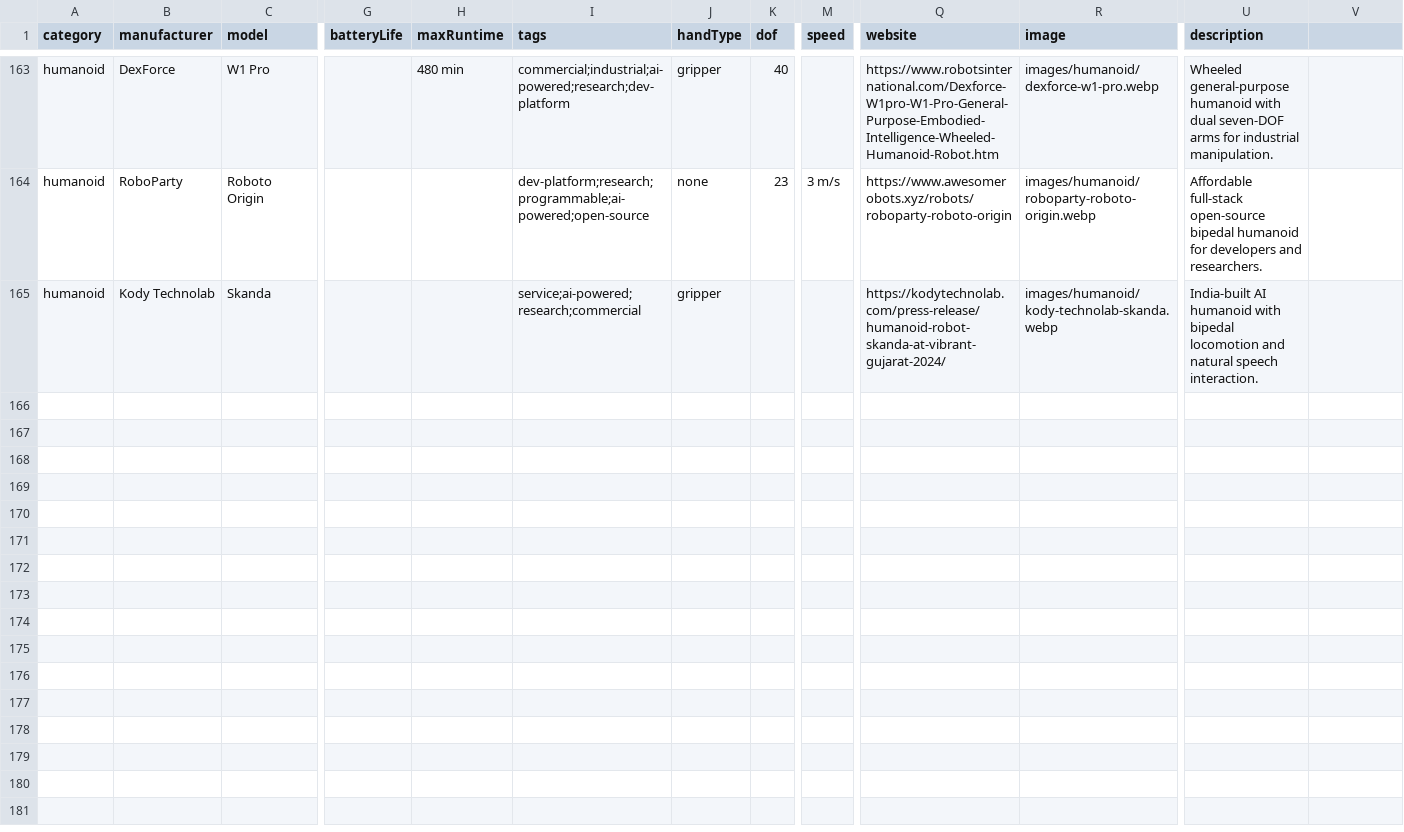
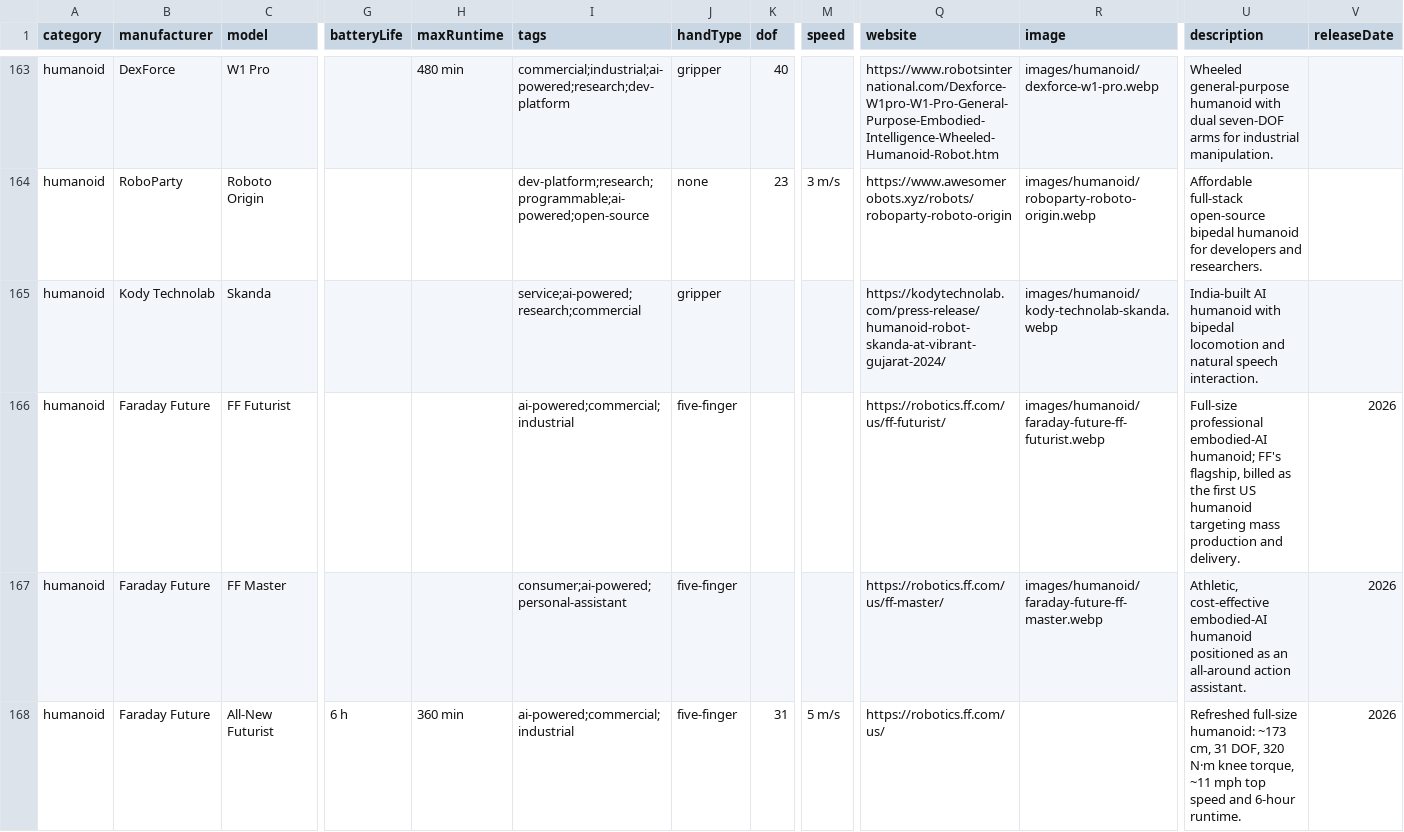
Before and after one commit to Huskynarr/robotics-directory, a CSV file: data/humanoid.csv, drawn as a sheet; only a part is shown, gaps mark what is left out; rows hold the shown columns only; the diff names each change by its address in the sheet, - before the commit and + after, or states it on an @@ line.

Commit message:
Add Faraday Future robots; default catalog sort by release date
- Add 5 Faraday Future EAI robots: FF Futurist, FF Master, All-New
  Futurist (humanoid) + FX Aegis, FX Navi (quadruped). 1062 robots total.
- New releaseDate column across all 7 category CSVs (schema + merge script).
- Catalog now defaults to 'Newest' sort: release year desc, with
  recently-added order as tiebreaker for robots without a known year.
- Add filters.sort.newest i18n (EN/DE); other langs fall back to EN.
- Fix catalog e2e: desktop category filter must use mega-menu View All
  (mega-tab only opens the panel); old test passed only via insertion order.
- Official product images for FF Futurist, FF Master, FX Aegis.

```diff
--- a/data/humanoid.csv
+++ b/data/humanoid.csv
-V1: (empty)
+V1: releaseDate
+row 166: humanoid | Faraday Future | FF Futurist |  |  | ai-powered;commercial;industrial | five-finger |  |  | https://robotics.ff.com/us/ff-futurist/ | images/humanoid/faraday-future-ff-futurist.webp | Full-size professional embodied-AI humanoid; FF's flagship, billed as the first US humanoid targeting mass production and delivery. | 2026
+row 167: humanoid | Faraday Future | FF Master |  |  | consumer;ai-powered;personal-assistant | five-finger |  |  | https://robotics.ff.com/us/ff-master/ | images/humanoid/faraday-future-ff-master.webp | Athletic, cost-effective embodied-AI humanoid positioned as an all-around action assistant. | 2026
+row 168: humanoid | Faraday Future | All-New Futurist | 6 h | 360 min | ai-powered;commercial;industrial | five-finger | 31 | 5 m/s | https://robotics.ff.com/us/ |  | Refreshed full-size humanoid: ~173 cm, 31 DOF, 320 N·m knee torque, ~11 mph top speed and 6-hour runtime. | 2026
```
Also changed, not shown: data/cleaning.csv, data/educational.csv, 12 other files.
